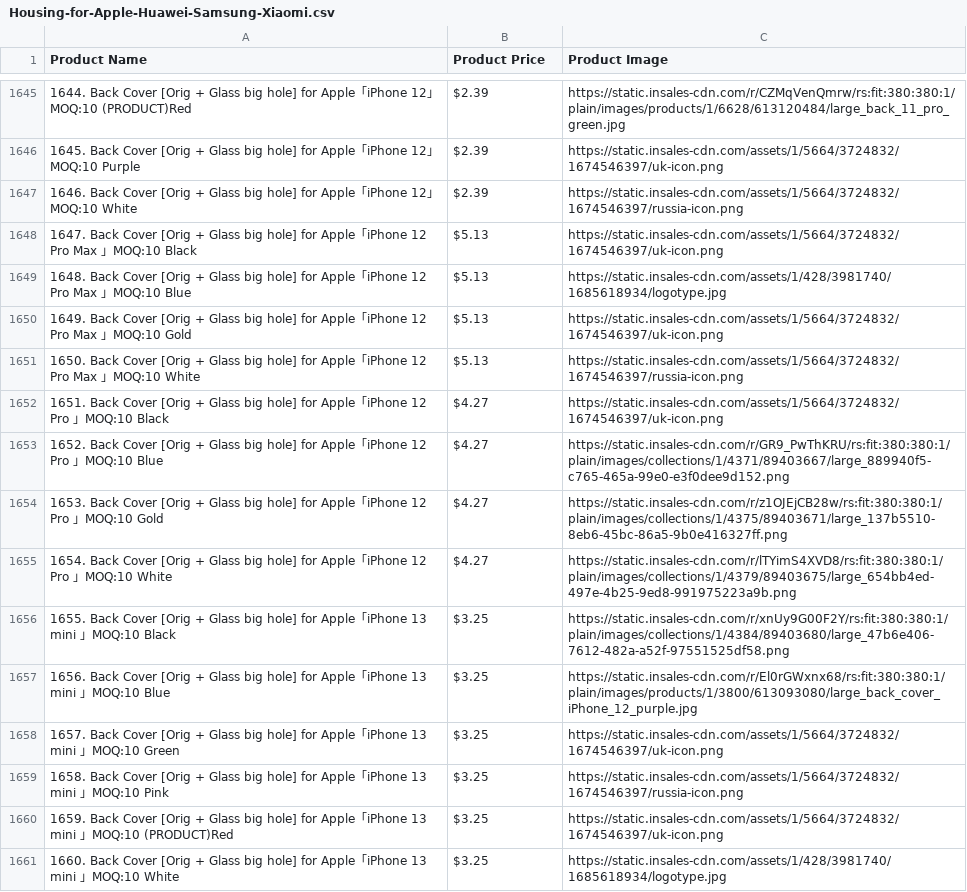
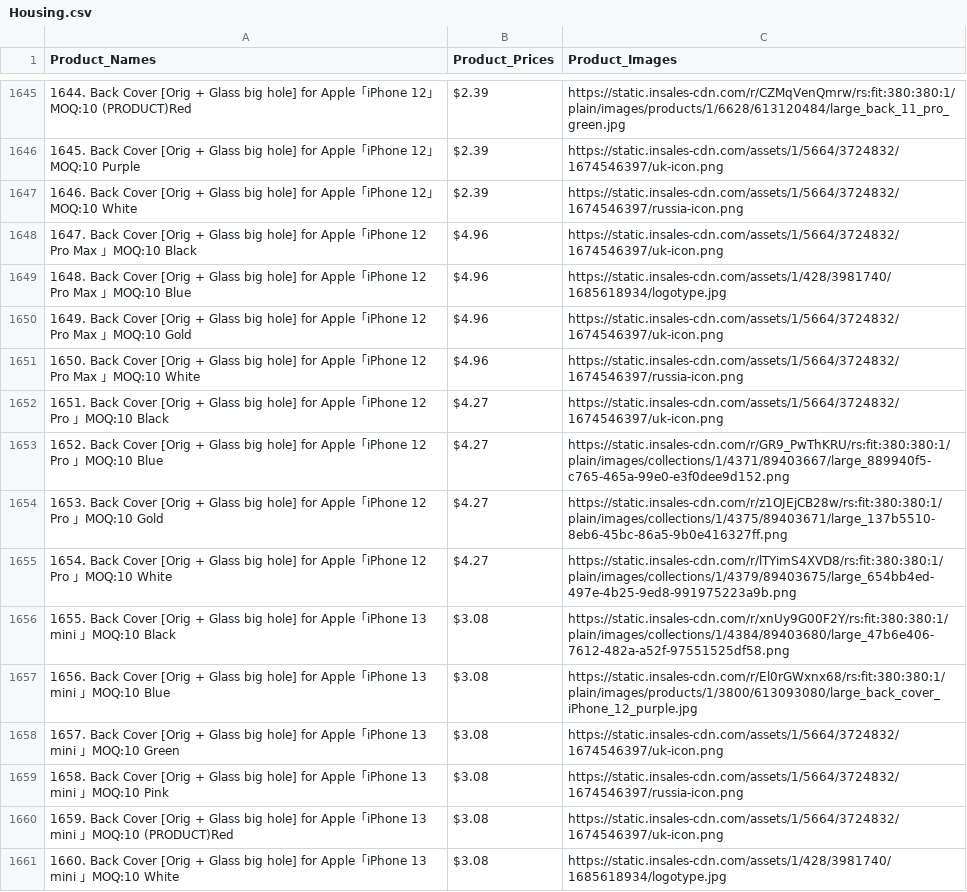
Before and after one commit to youngspeculator/webscraper, a CSV file: web_scraper/Mobile-Phone-Spare-Parts/Housing.csv (was web_scraper/Assorted_Parts/Housing-for-Apple-Huawei-Samsung-Xiaomi.csv), drawn as a sheet; only a part is shown, gaps mark what is left out; the diff covers the shown part only.

```diff
--- a/web_scraper/Assorted_Parts/Housing-for-Apple-Huawei-Samsung-Xiaomi.csv
+++ b/web_scraper/Mobile-Phone-Spare-Parts/Housing.csv
@@ -1 +1 @@
-Product Name,Product Price,Product Image
+Product_Names,Product_Prices,Product_Images
@@ -1647,6 +1647,6 @@ Product Name,Product Price,Product Image
 1646. Back Cover [Orig + Glass big hole] for Apple「iPhone 12」MOQ:10 White,$2.39,https://static.insales-cdn.com/assets/1/5664/3724832/1674546397/russia-icon.png
-1647. Back Cover [Orig + Glass big hole] for Apple「iPhone 12 Pro Max 」MOQ:10 Black,$5.13,https://static.insales-cdn.com/assets/1/5664/3724832/1674546397/uk-icon.png
-1648. Back Cover [Orig + Glass big hole] for Apple「iPhone 12 Pro Max 」MOQ:10 Blue,$5.13,https://static.insales-cdn.com/assets/1/428/3981740/1685618934/logotype.jpg
-1649. Back Cover [Orig + Glass big hole] for Apple「iPhone 12 Pro Max 」MOQ:10 Gold,$5.13,https://static.insales-cdn.com/assets/1/5664/3724832/1674546397/uk-icon.png
-1650. Back Cover [Orig + Glass big hole] for Apple「iPhone 12 Pro Max 」MOQ:10 White,$5.13,https://static.insales-cdn.com/assets/1/5664/3724832/1674546397/russia-icon.png
+1647. Back Cover [Orig + Glass big hole] for Apple「iPhone 12 Pro Max 」MOQ:10 Black,$4.96,https://static.insales-cdn.com/assets/1/5664/3724832/1674546397/uk-icon.png
+1648. Back Cover [Orig + Glass big hole] for Apple「iPhone 12 Pro Max 」MOQ:10 Blue,$4.96,https://static.insales-cdn.com/assets/1/428/3981740/1685618934/logotype.jpg
+1649. Back Cover [Orig + Glass big hole] for Apple「iPhone 12 Pro Max 」MOQ:10 Gold,$4.96,https://static.insales-cdn.com/assets/1/5664/3724832/1674546397/uk-icon.png
+1650. Back Cover [Orig + Glass big hole] for Apple「iPhone 12 Pro Max 」MOQ:10 White,$4.96,https://static.insales-cdn.com/assets/1/5664/3724832/1674546397/russia-icon.png
 1651. Back Cover [Orig + Glass big hole] for Apple「iPhone 12 Pro 」MOQ:10 Black,$4.27,https://static.insales-cdn.com/assets/1/5664/3724832/1674546397/uk-icon.png
@@ -1655,7 +1655,7 @@ Product Name,Product Price,Product Image
 1654. Back Cover [Orig + Glass big hole] for Apple「iPhone 12 Pro 」MOQ:10 White,$4.27,https://static.insales-cdn.com/r/lTYimS4XVD8/rs:fit:380:380:1/plain/images/collections/1/4379/89403675/large_654bb4ed-497e-4b25-9ed8-991975223a9b.png
-1655. Back Cover [Orig + Glass big hole] for Apple「iPhone 13 mini 」MOQ:10 Black,$3.25,https://static.insales-cdn.com/r/xnUy9G00F2Y/rs:fit:380:380:1/plain/images/collections/1/4384/89403680/large_47b6e406-7612-482a-a52f-97551525df58.png
-1656. Back Cover [Orig + Glass big hole] for Apple「iPhone 13 mini 」MOQ:10 Blue,$3.25,https://static.insales-cdn.com/r/El0rGWxnx68/rs:fit:380:380:1/plain/images/products/1/3800/613093080/large_back_cover_iPhone_12_purple.jpg
-1657. Back Cover [Orig + Glass big hole] for Apple「iPhone 13 mini 」MOQ:10 Green,$3.25,https://static.insales-cdn.com/assets/1/5664/3724832/1674546397/uk-icon.png
-1658. Back Cover [Orig + Glass big hole] for Apple「iPhone 13 mini 」MOQ:10 Pink,$3.25,https://static.insales-cdn.com/assets/1/5664/3724832/1674546397/russia-icon.png
-1659. Back Cover [Orig + Glass big hole] for Apple「iPhone 13 mini 」MOQ:10 (PRODUCT)Red,$3.25,https://static.insales-cdn.com/assets/1/5664/3724832/1674546397/uk-icon.png
-1660. Back Cover [Orig + Glass big hole] for Apple「iPhone 13 mini 」MOQ:10 White,$3.25,https://static.insales-cdn.com/assets/1/428/3981740/1685618934/logotype.jpg
+1655. Back Cover [Orig + Glass big hole] for Apple「iPhone 13 mini 」MOQ:10 Black,$3.08,https://static.insales-cdn.com/r/xnUy9G00F2Y/rs:fit:380:380:1/plain/images/collections/1/4384/89403680/large_47b6e406-7612-482a-a52f-97551525df58.png
+1656. Back Cover [Orig + Glass big hole] for Apple「iPhone 13 mini 」MOQ:10 Blue,$3.08,https://static.insales-cdn.com/r/El0rGWxnx68/rs:fit:380:380:1/plain/images/products/1/3800/613093080/large_back_cover_iPhone_12_purple.jpg
+1657. Back Cover [Orig + Glass big hole] for Apple「iPhone 13 mini 」MOQ:10 Green,$3.08,https://static.insales-cdn.com/assets/1/5664/3724832/1674546397/uk-icon.png
+1658. Back Cover [Orig + Glass big hole] for Apple「iPhone 13 mini 」MOQ:10 Pink,$3.08,https://static.insales-cdn.com/assets/1/5664/3724832/1674546397/russia-icon.png
+1659. Back Cover [Orig + Glass big hole] for Apple「iPhone 13 mini 」MOQ:10 (PRODUCT)Red,$3.08,https://static.insales-cdn.com/assets/1/5664/3724832/1674546397/uk-icon.png
+1660. Back Cover [Orig + Glass big hole] for Apple「iPhone 13 mini 」MOQ:10 White,$3.08,https://static.insales-cdn.com/assets/1/428/3981740/1685618934/logotype.jpg
```
Also changed, not shown: 45 edited cells elsewhere in this file, web_scraper/Accessories-for-Humans.csv, web_scraper/Batteries.csv, 48 other files.
